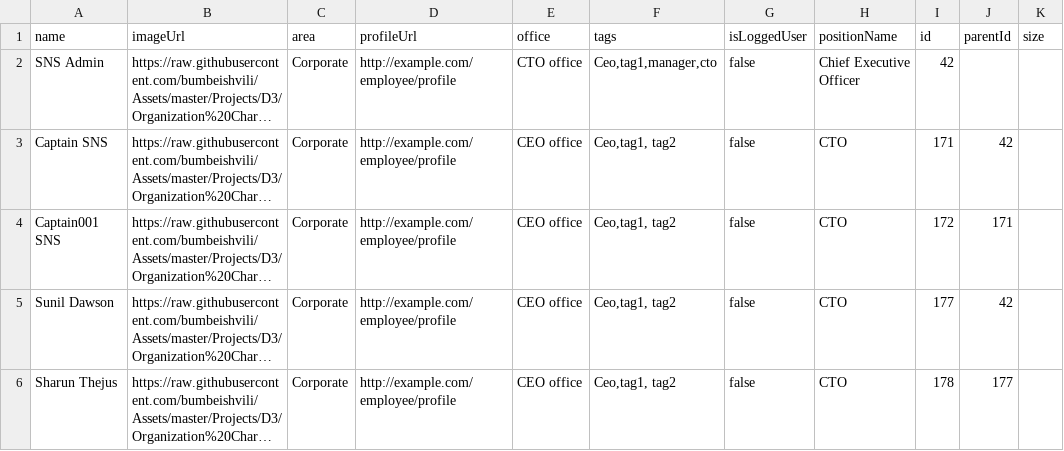
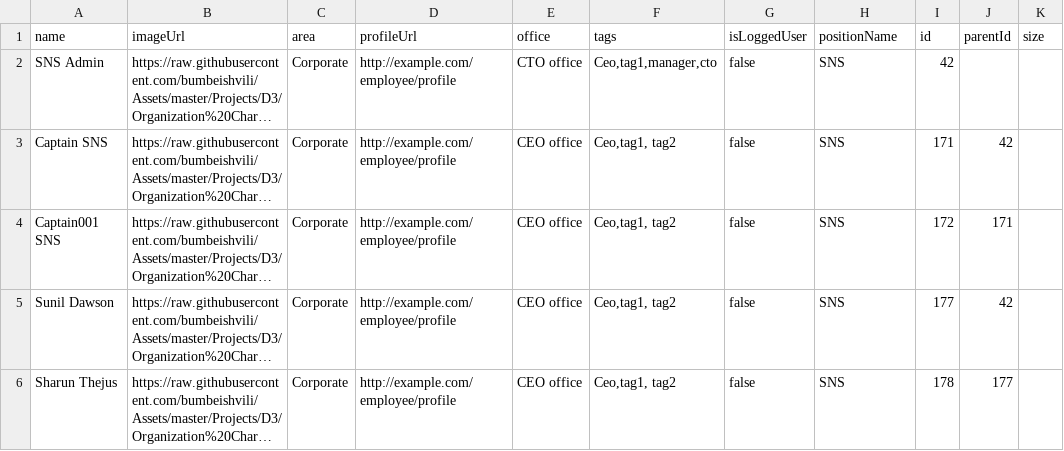
Before and after one commit to SNSCaptain/dummy, a CSV file: tr.csv, drawn as a sheet; long unchanged cells end in …; the diff names each change by its address in the sheet, - before the commit and + after, or states it on an @@ line.

Commit message:
Update tr.csv

```diff
--- a/tr.csv
+++ b/tr.csv
-H2 (positionName): Chief Executive Officer
+H2 (positionName): SNS
-H3:H6 (positionName): CTO
+H3:H6 (positionName): SNS
```
